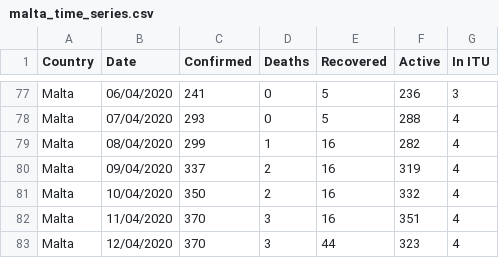
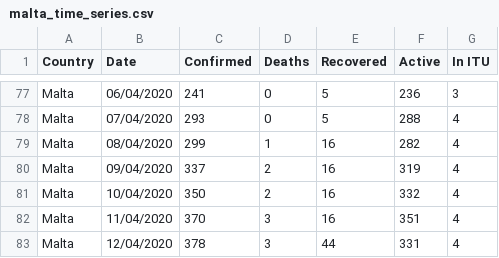
Before and after one commit to Lobeslab-Ltd/covid-19-MT, a CSV file: malta_time_series.csv, drawn as a sheet; only a part is shown, gaps mark what is left out.

```diff
--- a/malta_time_series.csv
+++ b/malta_time_series.csv
@@ -82,2 +82,2 @@ Malta,10/04/2020,350,2,16,332,4
 Malta,11/04/2020,370,3,16,351,4
-Malta,12/04/2020,370,3,44,323,4
+Malta,12/04/2020,378,3,44,331,4
```
Also changed, not shown: malta.csv.
